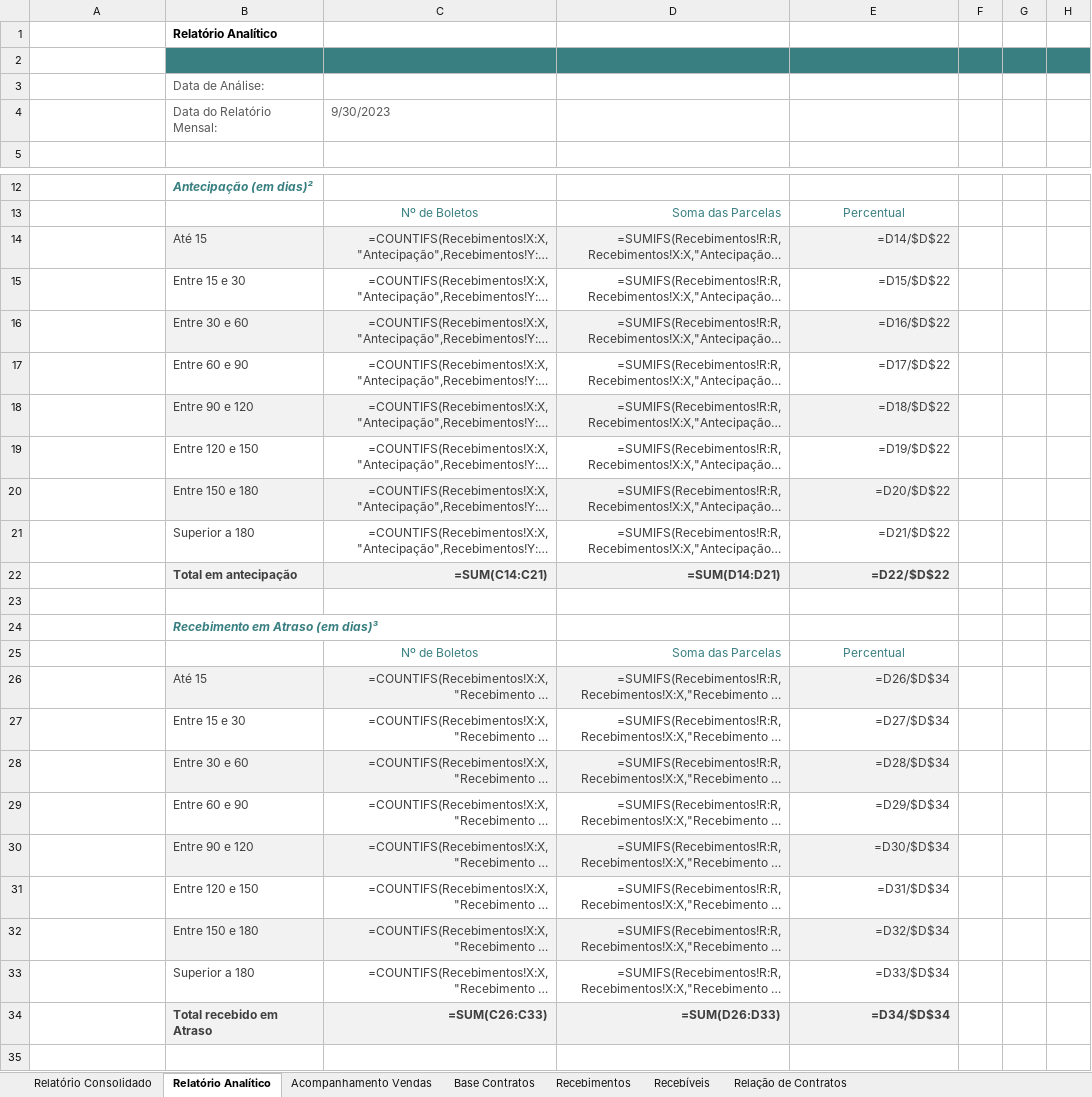
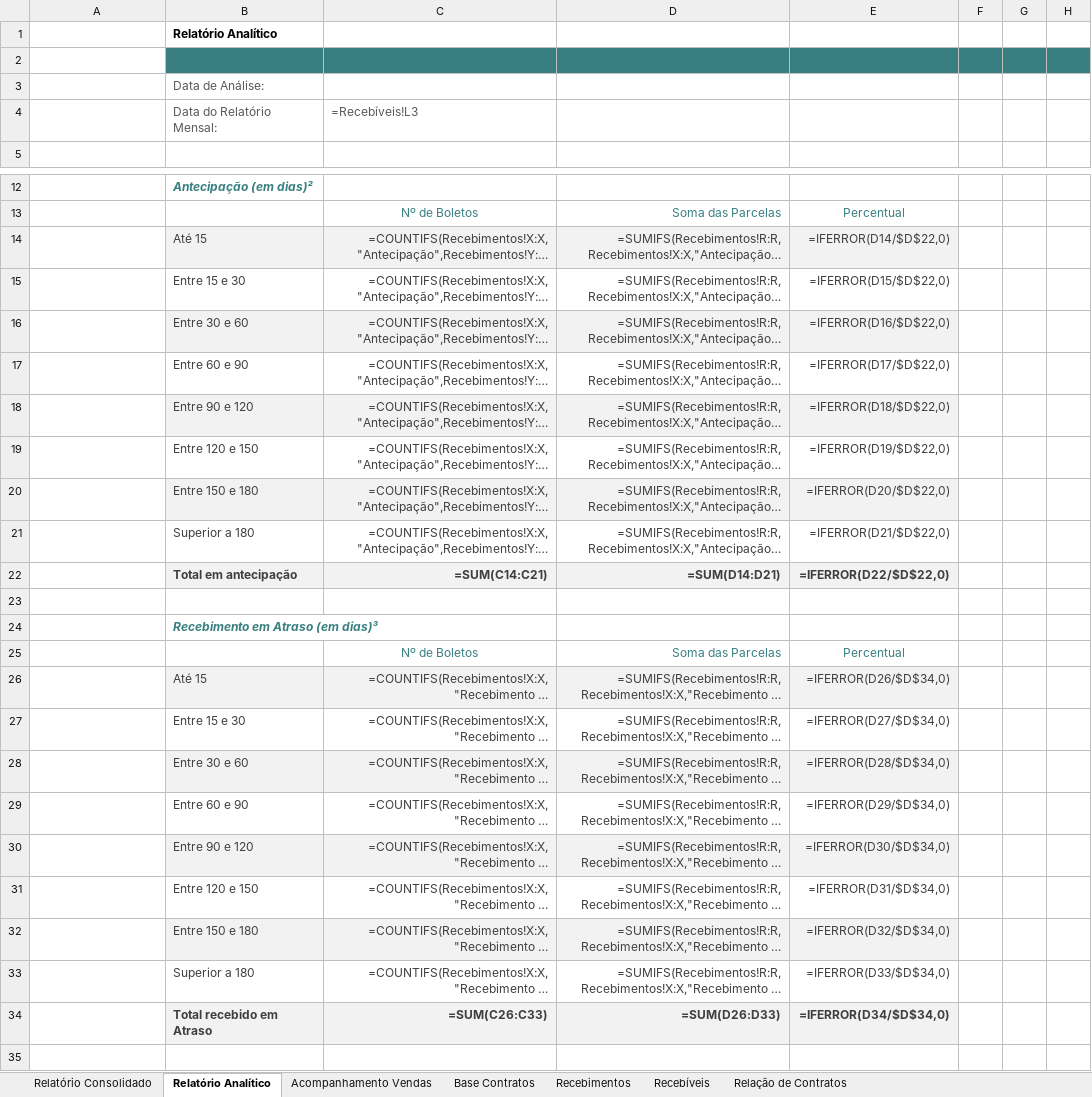
Before and after one commit to Lucasprado1/projeto-travessia, an Excel workbook: sources/EDT-Raposo-sallinas5.xlsx, sheet Relatório Analítico, drawn as a sheet; only a part is shown, gaps mark what is left out; long unchanged cells end in …; values as stored, in another font and other column widths than the file's, no borders; formulas without a stored value are shown as written; charts and pictures not drawn; the diff covers the shown part only; the diff names each change by its address in the sheet, - before the commit and + after, or states it on an @@ line.

```diff
--- a/sources/EDT-Raposo-sallinas5.xlsx (sheet Relatório Analítico)
+++ b/sources/EDT-Raposo-sallinas5.xlsx (sheet Relatório Analítico)
-C4: 9/30/2023
+C4: =Recebíveis!L3
-E14: =D14/$D$22
+E14: =IFERROR(D14/$D$22,0)
-E15: =D15/$D$22
+E15: =IFERROR(D15/$D$22,0)
-E16: =D16/$D$22
+E16: =IFERROR(D16/$D$22,0)
-E17: =D17/$D$22
+E17: =IFERROR(D17/$D$22,0)
-E18: =D18/$D$22
+E18: =IFERROR(D18/$D$22,0)
-E19: =D19/$D$22
+E19: =IFERROR(D19/$D$22,0)
-E20: =D20/$D$22
+E20: =IFERROR(D20/$D$22,0)
-E21: =D21/$D$22
+E21: =IFERROR(D21/$D$22,0)
-E22: =D22/$D$22
+E22: =IFERROR(D22/$D$22,0)
-E26: =D26/$D$34
+E26: =IFERROR(D26/$D$34,0)
-E27: =D27/$D$34
+E27: =IFERROR(D27/$D$34,0)
-E28: =D28/$D$34
+E28: =IFERROR(D28/$D$34,0)
-E29: =D29/$D$34
+E29: =IFERROR(D29/$D$34,0)
-E30: =D30/$D$34
+E30: =IFERROR(D30/$D$34,0)
-E31: =D31/$D$34
+E31: =IFERROR(D31/$D$34,0)
-E32: =D32/$D$34
+E32: =IFERROR(D32/$D$34,0)
-E33: =D33/$D$34
+E33: =IFERROR(D33/$D$34,0)
-E34: =D34/$D$34
+E34: =IFERROR(D34/$D$34,0)
```
Also changed, not shown: 19 edited cells elsewhere in this sheet, sheet Relatório Consolidado, sheet Recebíveis, charts or pictures, sources/bases/Modelo_ibira_convertido.xlsx, 6 other files.
